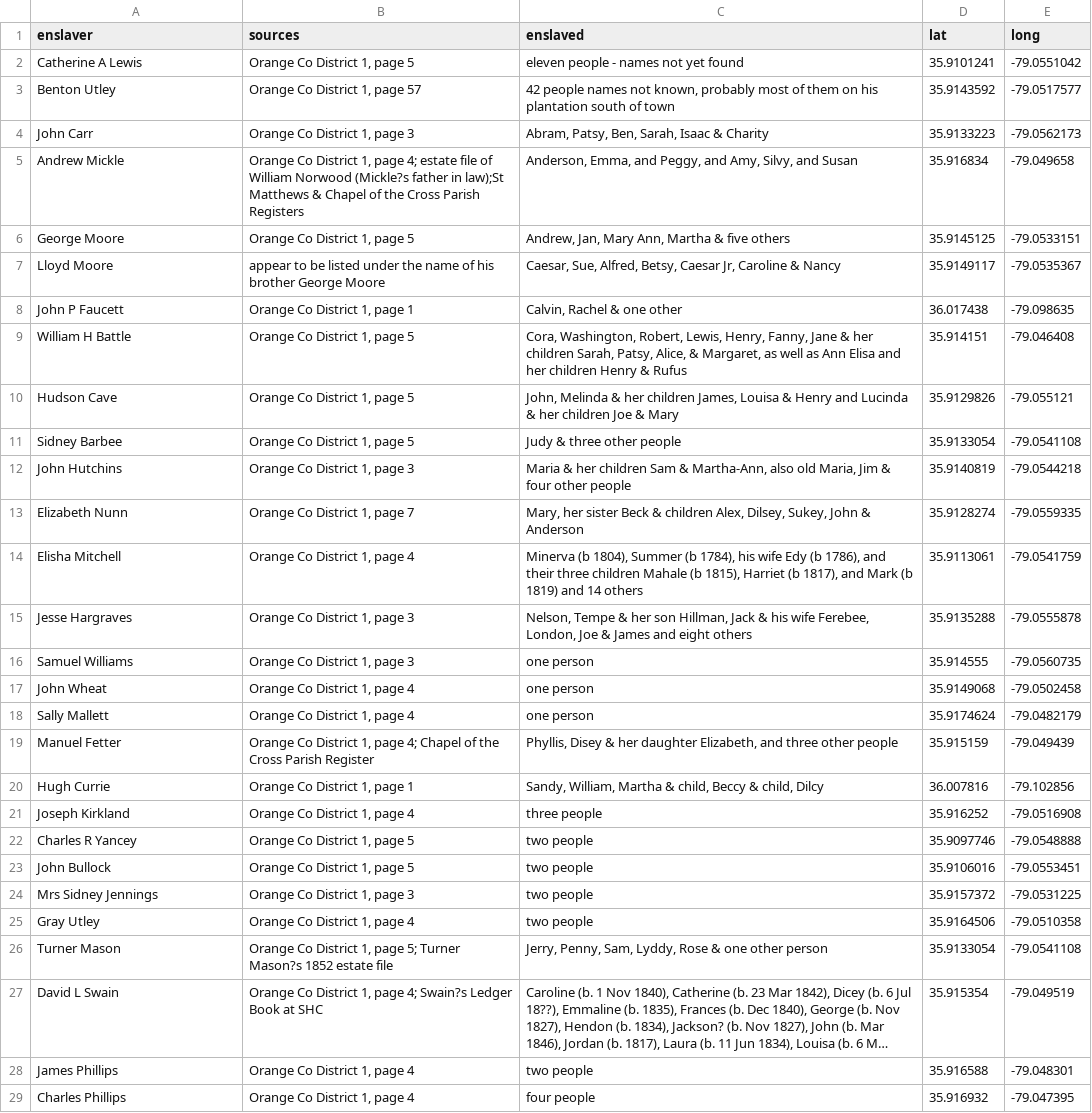
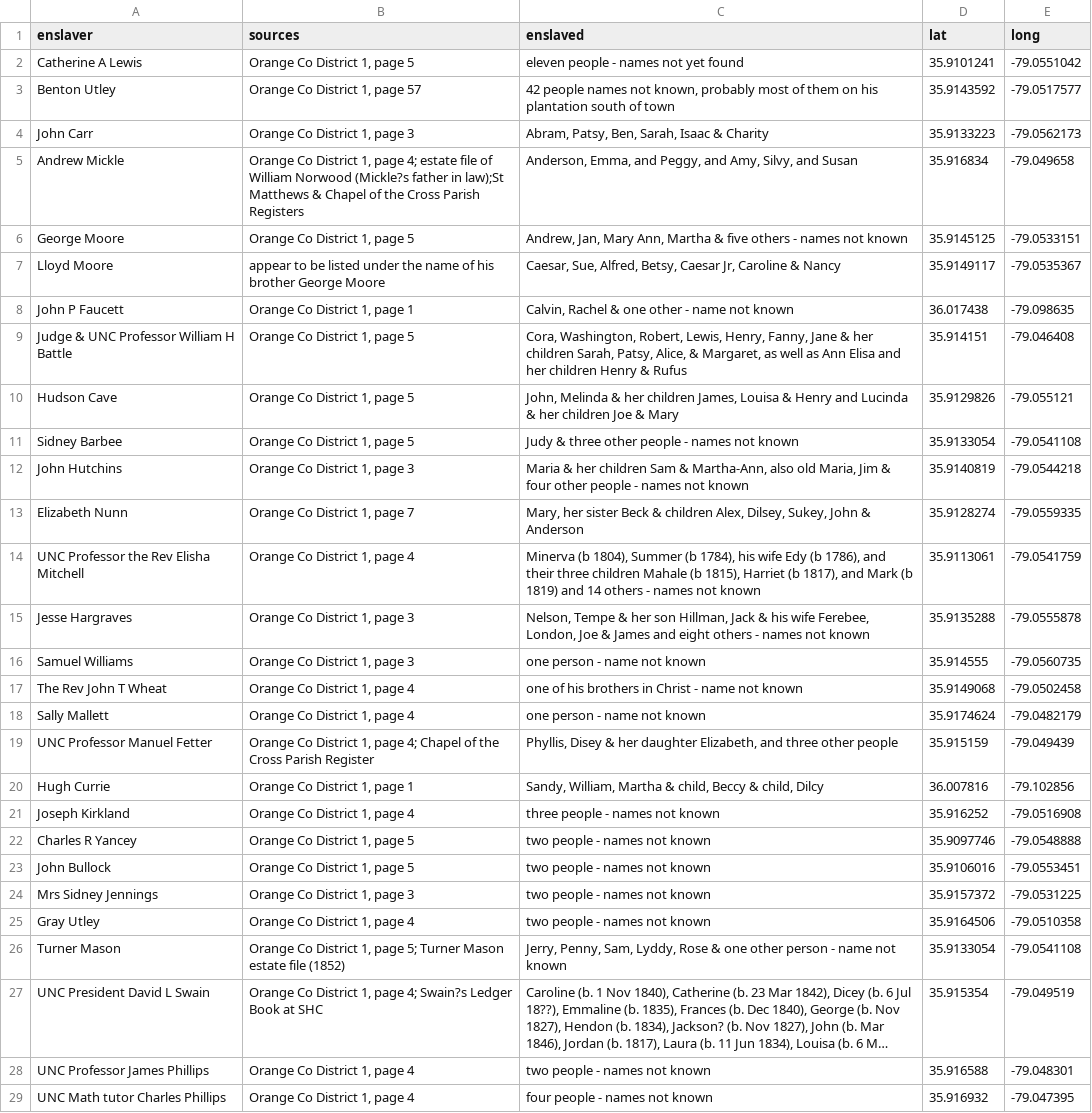
Before and after one commit to registerchilton/Geography456, a CSV file: Public/OCenslavedcsv.csv, drawn as a sheet; long unchanged cells end in …; the diff names each change by its address in the sheet, - before the commit and + after, or states it on an @@ line.

Commit message:
Add files via upload

```diff
--- a/Public/OCenslavedcsv.csv
+++ b/Public/OCenslavedcsv.csv
-C6 (enslaved): …five others
+C6 (enslaved): …five others - names not known
-C8 (enslaved): Calvin, Rachel & one other
+C8 (enslaved): Calvin, Rachel & one other - name not known
-A9 (enslaver): William H Battle
+A9 (enslaver): Judge & UNC Professor William H Battle
-C11 (enslaved): Judy & three other people
+C11 (enslaved): Judy & three other people - names not known
-C12 (enslaved): …other people
+C12 (enslaved): …other people - names not known
-A14 (enslaver): Elisha Mitchell
+A14 (enslaver): UNC Professor the Rev Elisha Mitchell
-C14 (enslaved): …14 others
+C14 (enslaved): …14 others - names not known
-C15 (enslaved): …eight others
+C15 (enslaved): …eight others - names not known
-C16 (enslaved): one person
+C16 (enslaved): one person - name not known
-A17 (enslaver): John Wheat
+A17 (enslaver): The Rev John T Wheat
-C17 (enslaved): one person
+C17 (enslaved): one of his brothers in Christ - name not known
-C18 (enslaved): one person
+C18 (enslaved): one person - name not known
-A19 (enslaver): Manuel Fetter
+A19 (enslaver): UNC Professor Manuel Fetter
-C21 (enslaved): three people
+C21 (enslaved): three people - names not known
-C22:C25 (enslaved): two people
+C22:C25 (enslaved): two people - names not known
-B26 (sources): …5; Turner Mason?s 1852 estate file
+B26 (sources): …5; Turner Mason estate file (1852)
-C26 (enslaved): …other person
+C26 (enslaved): …other person - name not known
-A27 (enslaver): David L Swain
+A27 (enslaver): UNC President David L Swain
-A28 (enslaver): James Phillips
+A28 (enslaver): UNC Professor James Phillips
-C28 (enslaved): two people
+C28 (enslaved): two people - names not known
-A29 (enslaver): Charles Phillips
+A29 (enslaver): UNC Math tutor Charles Phillips
-C29 (enslaved): four people
+C29 (enslaved): four people - names not known
```
